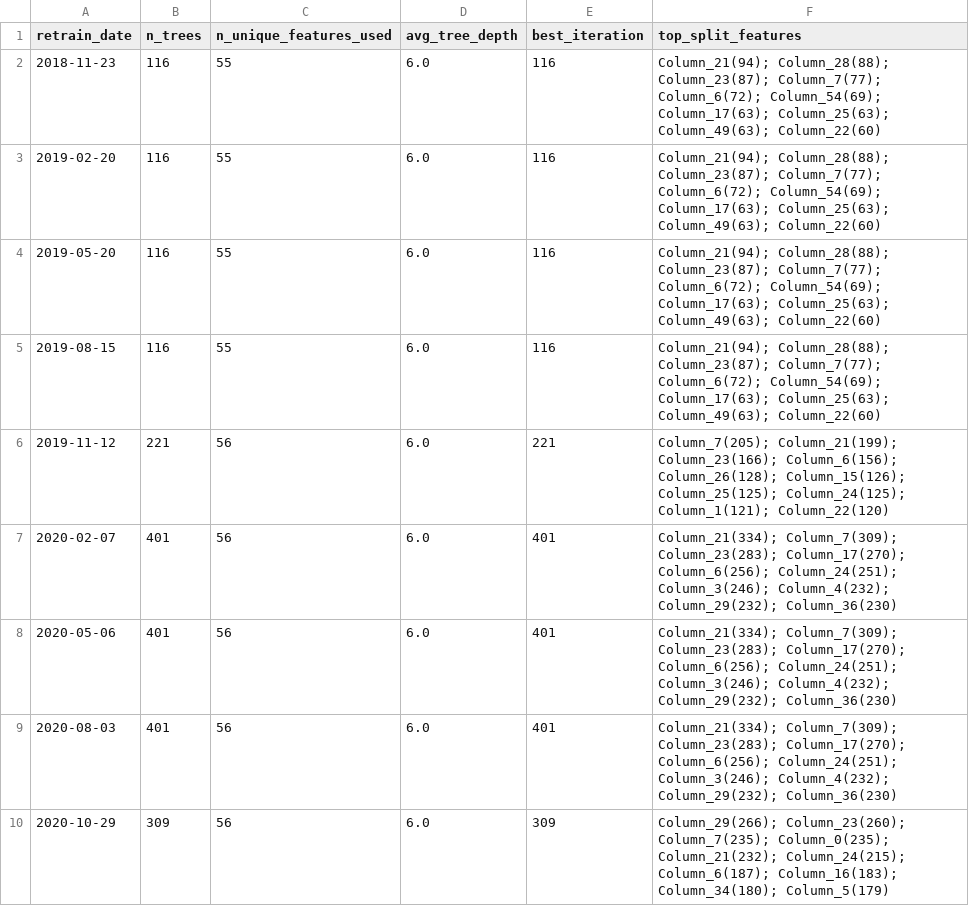
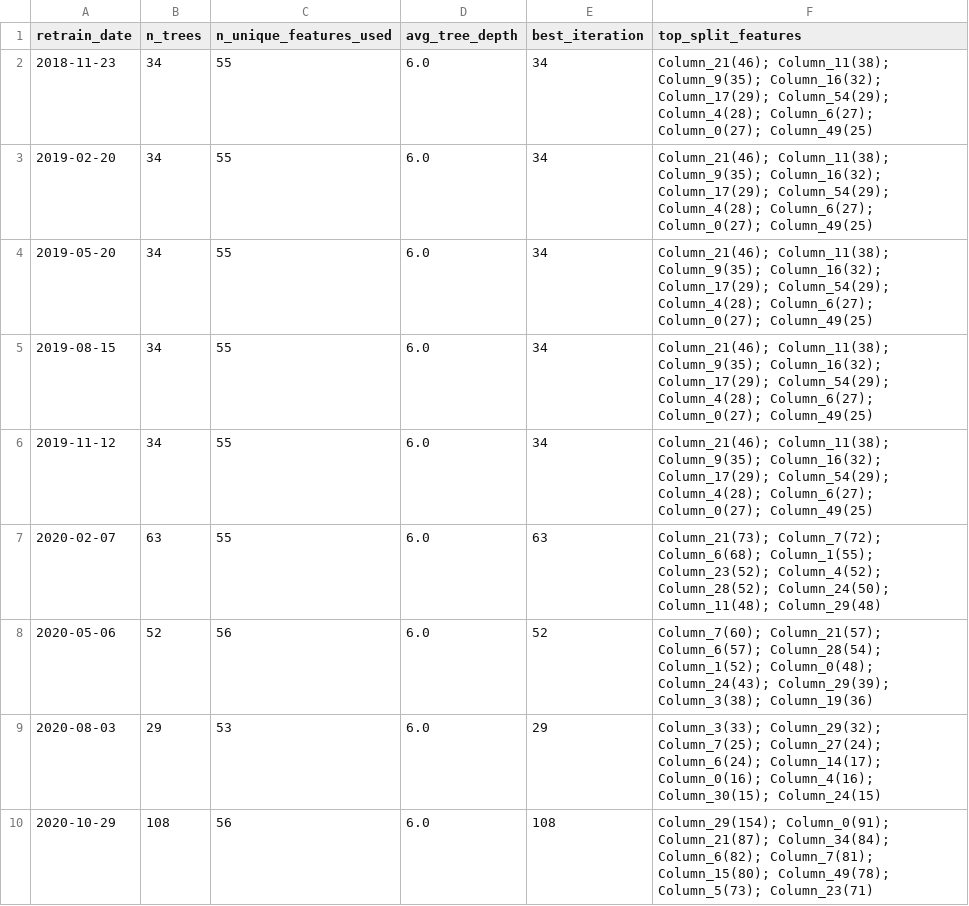
Before and after one commit to dnflsfud/ai-signal-portfolio, a CSV file: outputs/csv/model_structure.csv, drawn as a sheet; only a part is shown; the diff covers the shown part only.

```diff
--- a/outputs/csv/model_structure.csv
+++ b/outputs/csv/model_structure.csv
@@ -1,10 +1,10 @@
 retrain_date,n_trees,n_unique_features_used,avg_tree_depth,best_iteration,top_split_features
-2018-11-23,116,55,6.0,116,Column_21(94); Column_28(88); Column_23(87); Column_7(77); Column_6(72); Column_54(69); Column_17(63); Column_25(63); Column_49(63); Column_22(60)
-2019-02-20,116,55,6.0,116,Column_21(94); Column_28(88); Column_23(87); Column_7(77); Column_6(72); Column_54(69); Column_17(63); Column_25(63); Column_49(63); Column_22(60)
-2019-05-20,116,55,6.0,116,Column_21(94); Column_28(88); Column_23(87); Column_7(77); Column_6(72); Column_54(69); Column_17(63); Column_25(63); Column_49(63); Column_22(60)
-2019-08-15,116,55,6.0,116,Column_21(94); Column_28(88); Column_23(87); Column_7(77); Column_6(72); Column_54(69); Column_17(63); Column_25(63); Column_49(63); Column_22(60)
-2019-11-12,221,56,6.0,221,Column_7(205); Column_21(199); Column_23(166); Column_6(156); Column_26(128); Column_15(126); Column_25(125); Column_24(125); Column_1(121); Column_22(120)
-2020-02-07,401,56,6.0,401,Column_21(334); Column_7(309); Column_23(283); Column_17(270); Column_6(256); Column_24(251); Column_3(246); Column_4(232); Column_29(232); Column_36(230)
-2020-05-06,401,56,6.0,401,Column_21(334); Column_7(309); Column_23(283); Column_17(270); Column_6(256); Column_24(251); Column_3(246); Column_4(232); Column_29(232); Column_36(230)
-2020-08-03,401,56,6.0,401,Column_21(334); Column_7(309); Column_23(283); Column_17(270); Column_6(256); Column_24(251); Column_3(246); Column_4(232); Column_29(232); Column_36(230)
-2020-10-29,309,56,6.0,309,Column_29(266); Column_23(260); Column_7(235); Column_0(235); Column_21(232); Column_24(215); Column_6(187); Column_16(183); Column_34(180); Column_5(179)
+2018-11-23,34,55,6.0,34,Column_21(46); Column_11(38); Column_9(35); Column_16(32); Column_17(29); Column_54(29); Column_4(28); Column_6(27); Column_0(27); Column_49(25)
+2019-02-20,34,55,6.0,34,Column_21(46); Column_11(38); Column_9(35); Column_16(32); Column_17(29); Column_54(29); Column_4(28); Column_6(27); Column_0(27); Column_49(25)
+2019-05-20,34,55,6.0,34,Column_21(46); Column_11(38); Column_9(35); Column_16(32); Column_17(29); Column_54(29); Column_4(28); Column_6(27); Column_0(27); Column_49(25)
+2019-08-15,34,55,6.0,34,Column_21(46); Column_11(38); Column_9(35); Column_16(32); Column_17(29); Column_54(29); Column_4(28); Column_6(27); Column_0(27); Column_49(25)
+2019-11-12,34,55,6.0,34,Column_21(46); Column_11(38); Column_9(35); Column_16(32); Column_17(29); Column_54(29); Column_4(28); Column_6(27); Column_0(27); Column_49(25)
+2020-02-07,63,55,6.0,63,Column_21(73); Column_7(72); Column_6(68); Column_1(55); Column_23(52); Column_4(52); Column_28(52); Column_24(50); Column_11(48); Column_29(48)
+2020-05-06,52,56,6.0,52,Column_7(60); Column_21(57); Column_6(57); Column_28(54); Column_1(52); Column_0(48); Column_24(43); Column_29(39); Column_3(38); Column_19(36)
+2020-08-03,29,53,6.0,29,Column_3(33); Column_29(32); Column_7(25); Column_27(24); Column_6(24); Column_14(17); Column_0(16); Column_4(16); Column_30(15); Column_24(15)
+2020-10-29,108,56,6.0,108,Column_29(154); Column_0(91); Column_21(87); Column_34(84); Column_6(82); Column_7(81); Column_15(80); Column_49(78); Column_5(73); Column_23(71)
```
Also changed, not shown: 75 edited cells elsewhere in this file, outputs/csv/daily_performance.csv, outputs/csv/monthly_regime.csv, 8 other files.
